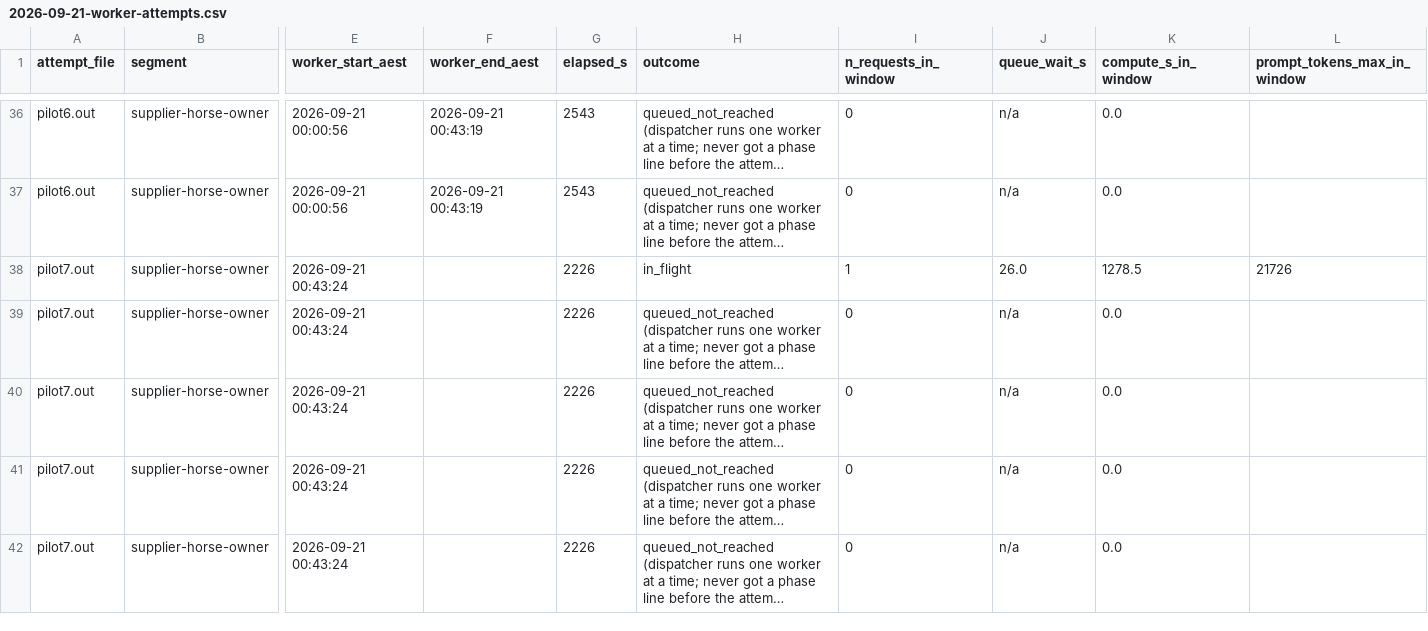
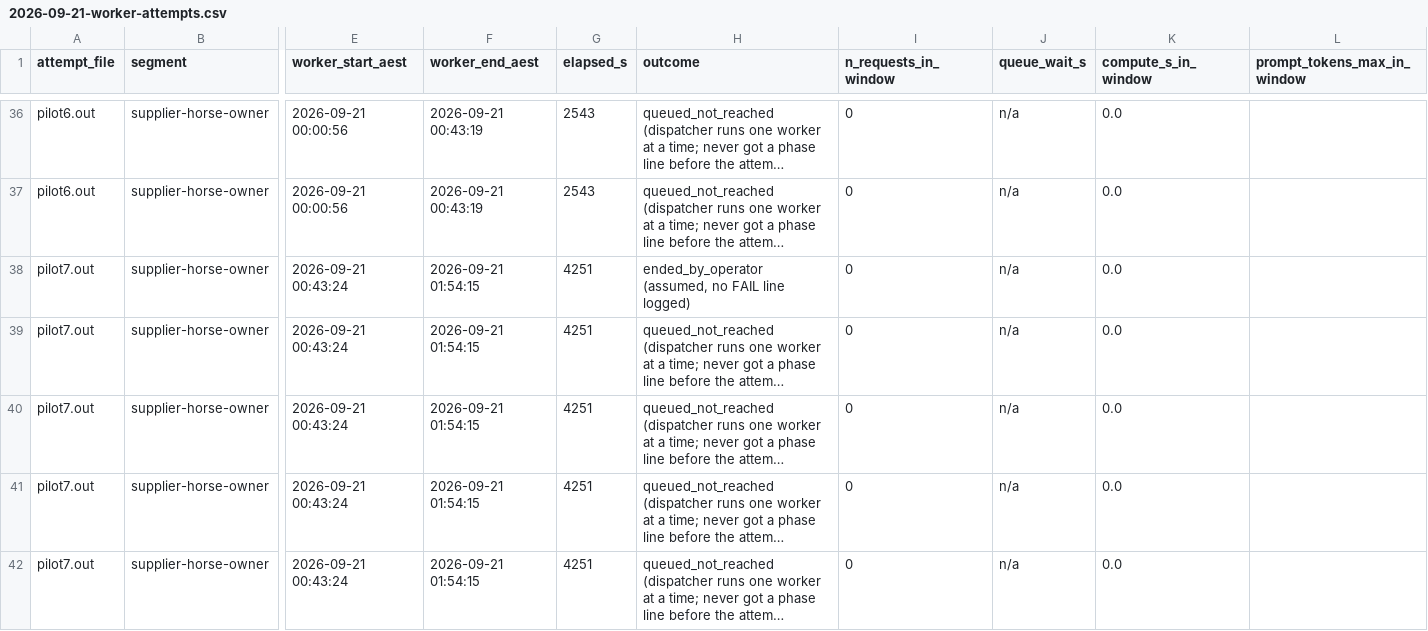
Before and after one commit to overseers-desk/skillbooks, a CSV file: outreach-spar/experiments/exp-sonnet-vs-local-llm/spar-s-ollama-qwen3-30b-a3b/2026-09-21-worker-attempts.csv, drawn as a sheet; only a part is shown, gaps mark what is left out; long unchanged cells end in …; the diff covers the shown part only; the diff names each change by its address in the sheet, - before the commit and + after, or states it on an @@ line.

```diff
--- a/outreach-spar/experiments/exp-sonnet-vs-local-llm/spar-s-ollama-qwen3-30b-a3b/2026-09-21-worker-attempts.csv
+++ b/outreach-spar/experiments/exp-sonnet-vs-local-llm/spar-s-ollama-qwen3-30b-a3b/2026-09-21-worker-attempts.csv
-F38:F42 (worker_end_aest): (empty)
+F38:F42 (worker_end_aest): 2026-09-21 01:54:15
-G38:G42 (elapsed_s): 2226
+G38:G42 (elapsed_s): 4251
-H38 (outcome): in_flight
+H38 (outcome): ended_by_operator (assumed, no FAIL line logged)
-I38 (n_requests_in_window): 1
+I38 (n_requests_in_window): 0
-J38 (queue_wait_s): 26.0
+J38 (queue_wait_s): n/a
-K38 (compute_s_in_window): 1278.5
+K38 (compute_s_in_window): 0.0
-L38 (prompt_tokens_max_in_window): 21726
+L38 (prompt_tokens_max_in_window): (empty)
```
Also changed, not shown: 12 added rows and 14 edited cells elsewhere in this file, outreach-spar/experiments/exp-sonnet-vs-local-llm/spar-s-ollama-qwen3-30b-a3b/2026-09-21-ollama-requests.csv, 1 other file.
